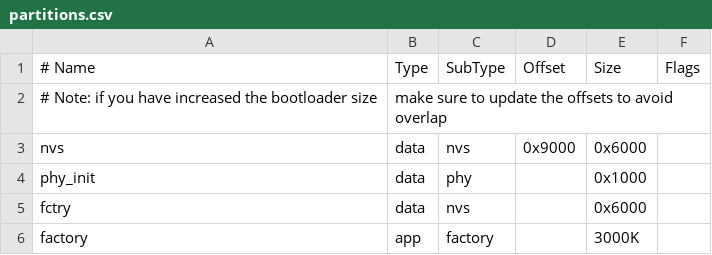
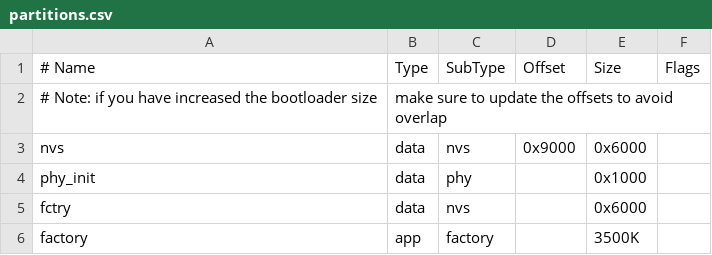
Before and after one commit to espressif2022/C3_round_screen, a CSV file: partitions.csv, drawn as a sheet.

```diff
--- a/partitions.csv
+++ b/partitions.csv
@@ -5,2 +5,2 @@ phy_init, data, phy,     ,        0x1000,
 fctry,    data, nvs,     ,        0x6000,
-factory,  app,  factory, ,         3000K,
+factory,  app,  factory, ,        3500K,
```
Also changed, not shown: 30 other files.
